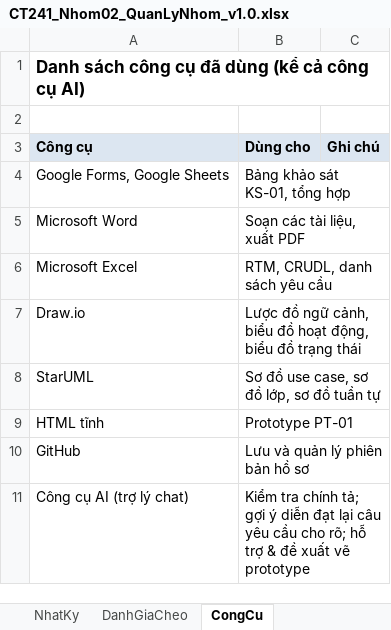
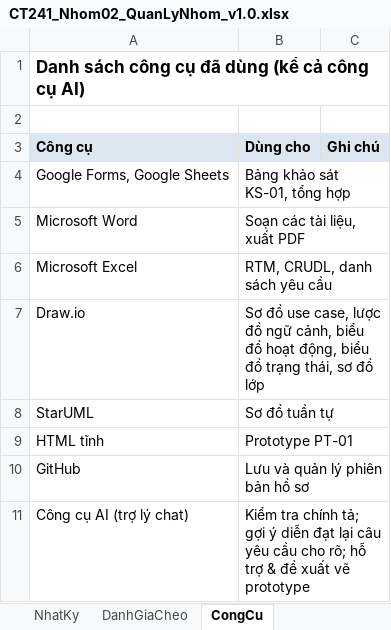
Before and after one commit to lexipit3268/CT241_DeTai05, an Excel workbook: 00_QuanLyNhom/CT241_Nhom02_QuanLyNhom_v1.0.xlsx, sheet CongCu, drawn as a sheet; values as stored, in another font and other column widths than the file's, no borders; the diff names each change by its address in the sheet, - before the commit and + after, or states it on an @@ line.

```diff
--- a/00_QuanLyNhom/CT241_Nhom02_QuanLyNhom_v1.0.xlsx (sheet CongCu)
+++ b/00_QuanLyNhom/CT241_Nhom02_QuanLyNhom_v1.0.xlsx (sheet CongCu)
-B7 (Dùng cho): Lược đồ ngữ cảnh, biểu đồ hoạt động, biểu đồ trạng thái
+B7 (Dùng cho): Sơ đồ use case, lược đồ ngữ cảnh, biểu đồ hoạt động, biểu đồ trạng thái, sơ đồ lớp
-B8 (Dùng cho): Sơ đồ use case, sơ đồ lớp, sơ đồ tuần tự
+B8 (Dùng cho): Sơ đồ tuần tự
```
Also changed, not shown: sheet NhatKy, sheet PhanCong, 02_ThuThap/CT241_Nhom02_CRUDL_v1.0.xlsx, 10 other files.
